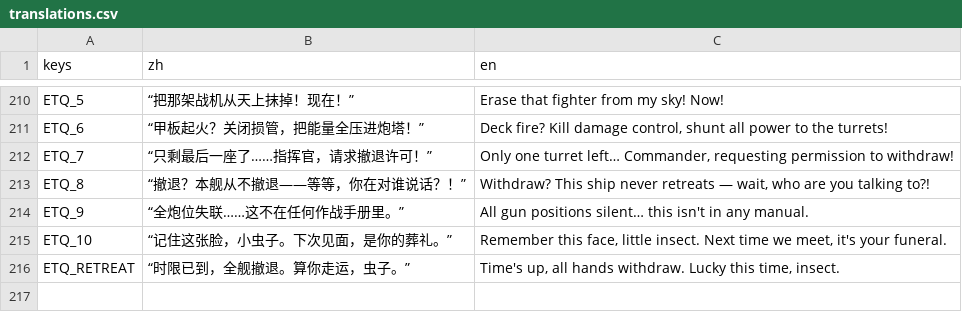
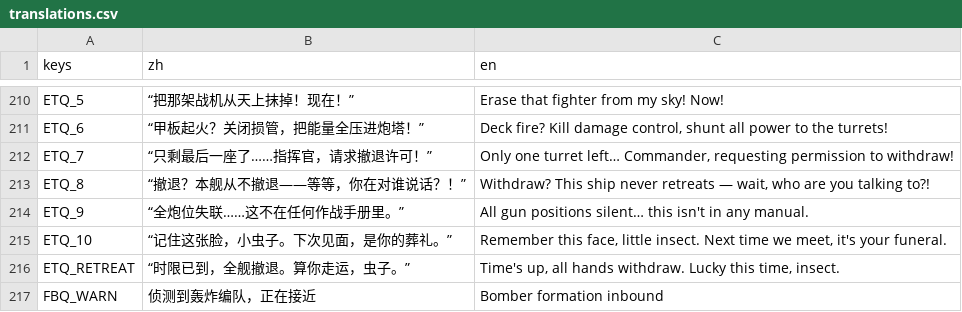
Before and after one commit to NeverToEver/InfiAir, a CSV file: data/translations.csv, drawn as a sheet; only a part is shown, gaps mark what is left out; the diff names each change by its address in the sheet, - before the commit and + after, or states it on an @@ line.

Commit message:
feat: 轰炸编队随机事件（最低优先级——编队靠近后转航向投弹）
- 新事件 FormationStrikeEvent：楔形编队靠近→90°转航向→横穿投弹→离场，约12s
- 优先级链 Boss > 精英炮塔 > 轰炸编队；不冻结Boss不暂停波次，可被返航abort
- 引信炸弹（1.2s+收缩预警圈，AoE 120/伤害20）；战机可击坠，全歼+200
- balance.json 新增 formation_strike_event 段；i18n FBQ_WARN 通讯警告
- 新增 formation_strike_event_test（44断言）；设计文档 docs/FORMATION_STRIKE_EVENT.md

```diff
--- a/data/translations.csv
+++ b/data/translations.csv
+row 217: FBQ_WARN | 侦测到轰炸编队，正在接近 | Bomber formation inbound
```
Also changed, not shown: 15 other files.
